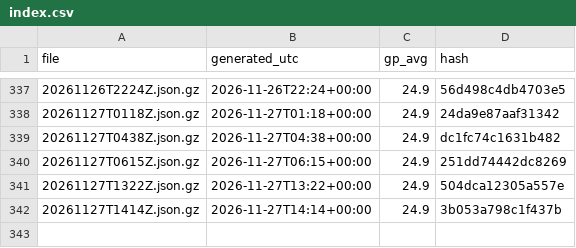
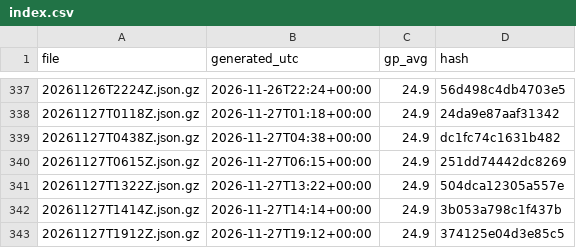
Before and after one commit to niksmdmarketing/NFLFutures, a CSV file: nhl/2026/index.csv, drawn as a sheet; only a part is shown, gaps mark what is left out.

```diff
--- a/nhl/2026/index.csv
+++ b/nhl/2026/index.csv
@@ -342 +342,2 @@ file,generated_utc,gp_avg,hash
 20261127T1414Z.json.gz,2026-11-27T14:14+00:00,24.9,3b053a798c1f437b
+20261127T1912Z.json.gz,2026-11-27T19:12+00:00,24.9,374125e04d3e85c5
```
Also changed, not shown: 1 other file.
